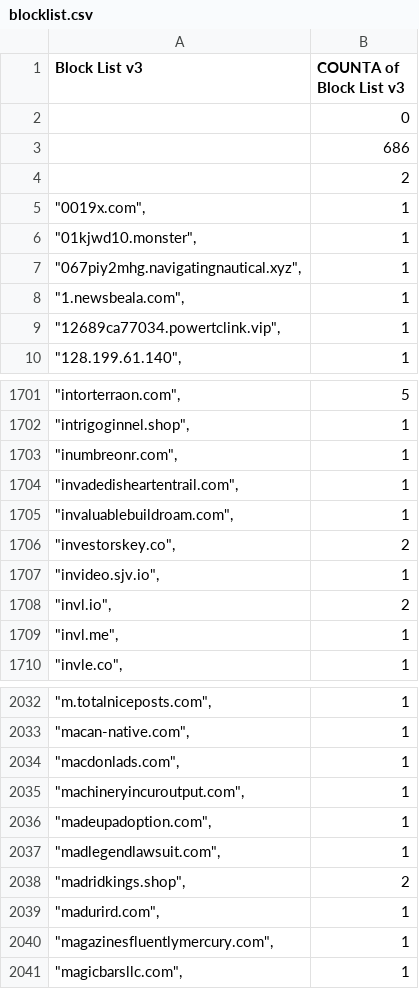
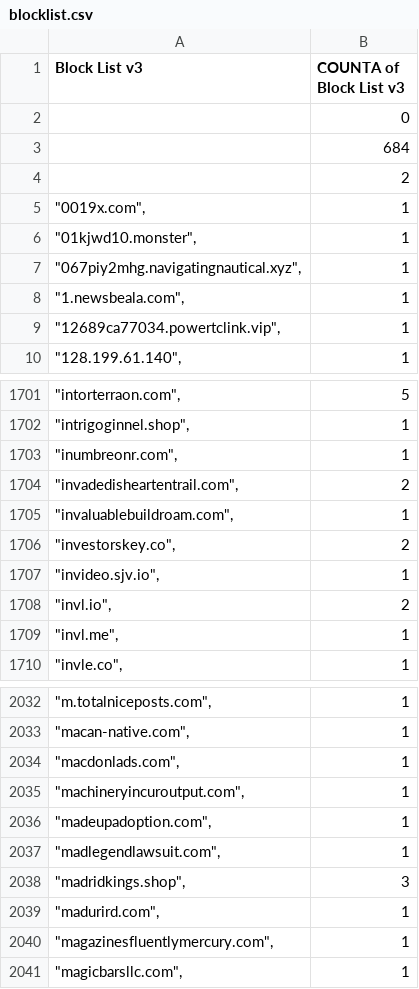
Before and after one commit to meganerasam/blocklist, a CSV file: blocklist.csv, drawn as a sheet; only a part is shown, gaps mark what is left out.

```diff
--- a/blocklist.csv
+++ b/blocklist.csv
@@ -2,3 +2,3 @@ Block List v3,COUNTA of Block List v3
 ,0
-,686
+,684
  ,2
@@ -1703,3 +1703,3 @@ Block List v3,COUNTA of Block List v3
 """inumbreonr.com"",",1
-"""invadedisheartentrail.com"",",1
+"""invadedisheartentrail.com"",",2
 """invaluablebuildroam.com"",",1
@@ -2037,3 +2037,3 @@ Block List v3,COUNTA of Block List v3
 """madlegendlawsuit.com"",",1
-"""madridkings.shop"",",2
+"""madridkings.shop"",",3
 """madurird.com"",",1
```
